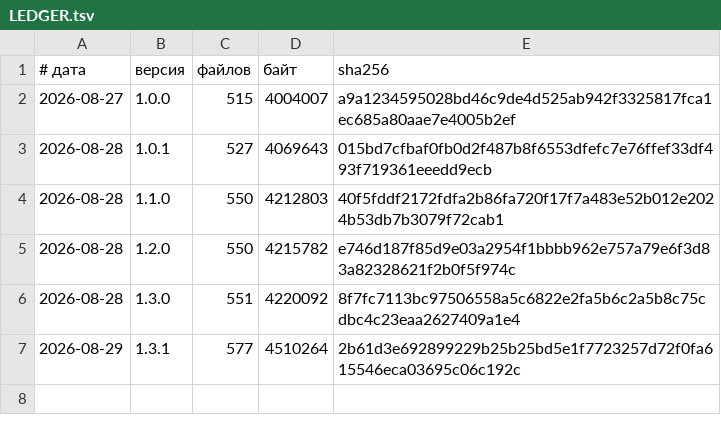
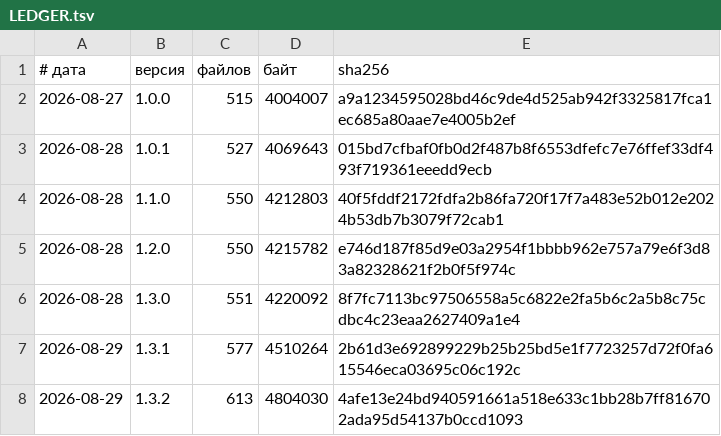
Before and after one commit to vevdokimovm/truth-seeking, a TSV file: reports/releases/LEDGER.tsv, drawn as a sheet.

```diff
--- a/reports/releases/LEDGER.tsv
+++ b/reports/releases/LEDGER.tsv
@@ -7 +7,2 @@
 2026-08-29	1.3.1	577	4510264	2b61d3e692899229b25b25bd5e1f7723257d72f0fa615546eca03695c06c192c
+2026-08-29	1.3.2	613	4804030	4afe13e24bd940591661a518e633c1bb28b7ff816702ada95d54137b0ccd1093
```
Also changed, not shown: _base/reports/releases/LEDGER.tsv, 12 other files.
